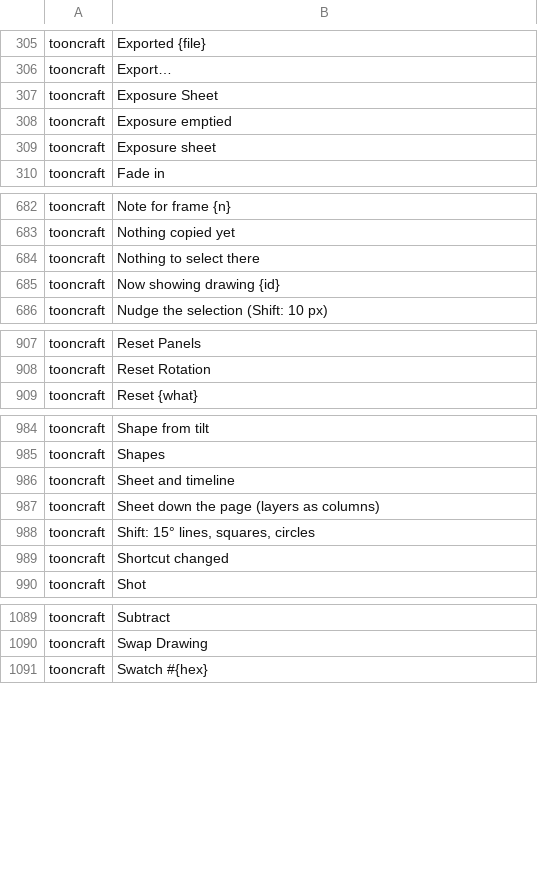
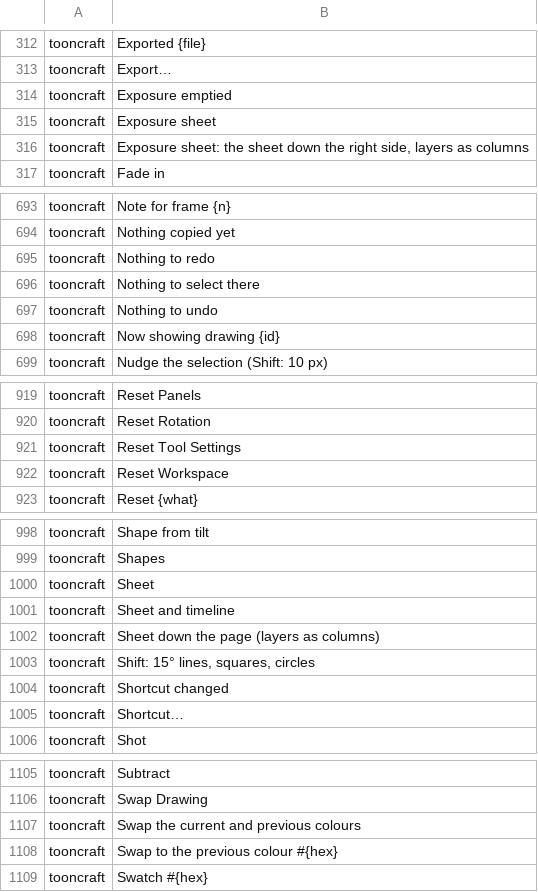
Before and after one commit to XmYx/tooncraft, a TSV file: locales/tooncraft.tsv, drawn as a sheet; only a part is shown, gaps mark what is left out; the diff covers the shown part only.

Commit message:
Shell: top bar with workspace segments, search and undo/redo; tool rail with flyouts and remembered variants
The top bar is one 32 px row: the menus, then the frame fields (moving to the
Timeline header), the Draw / Time / Ink & Paint / Sheet segments, command
search and undo/redo. Each workspace keeps its own panel edits; Reset Workspace
and Save Workspace As… are in Window > Workspace and on a segment's right-click.

The tool rail comes from one table of groups and variants: select modes, the
selection transform and the layer peg, the draw tools, fill and gradient, and
the view tools (hand and the new zoom and rotate-view tools) at the bottom. Hold,
right-click, Menu or Shift+F10 opens a group's flyout; the last-used variant is
kept in the preferences. Colour chips swap back to the previous colour.

```diff
--- a/locales/tooncraft.tsv
+++ b/locales/tooncraft.tsv
@@ -306,5 +313,5 @@ tooncraft	Exported {file}
 tooncraft	Export…	
-tooncraft	Exposure Sheet	
 tooncraft	Exposure emptied	
 tooncraft	Exposure sheet	
+tooncraft	Exposure sheet: the sheet down the right side, layers as columns	
 tooncraft	Fade in	
@@ -683,3 +694,5 @@ tooncraft	Note for frame {n}
 tooncraft	Nothing copied yet	
+tooncraft	Nothing to redo	
 tooncraft	Nothing to select there	
+tooncraft	Nothing to undo	
 tooncraft	Now showing drawing {id}	
@@ -908,2 +920,4 @@ tooncraft	Reset Panels
 tooncraft	Reset Rotation	
+tooncraft	Reset Tool Settings	
+tooncraft	Reset Workspace	
 tooncraft	Reset {what}	
@@ -985,2 +999,3 @@ tooncraft	Shape from tilt
 tooncraft	Shapes	
+tooncraft	Sheet	
 tooncraft	Sheet and timeline	
@@ -989,2 +1004,3 @@ tooncraft	Shift: 15° lines, squares, circles
 tooncraft	Shortcut changed	
+tooncraft	Shortcut…	
 tooncraft	Shot	
@@ -1090,2 +1106,4 @@ tooncraft	Subtract
 tooncraft	Swap Drawing	
+tooncraft	Swap the current and previous colours	
+tooncraft	Swap to the previous colour #{hex}	
 tooncraft	Swatch #{hex}	
```
Also changed, not shown: 31 added rows, 10 removed rows and 3 edited cells elsewhere in this file, 17 other files.
